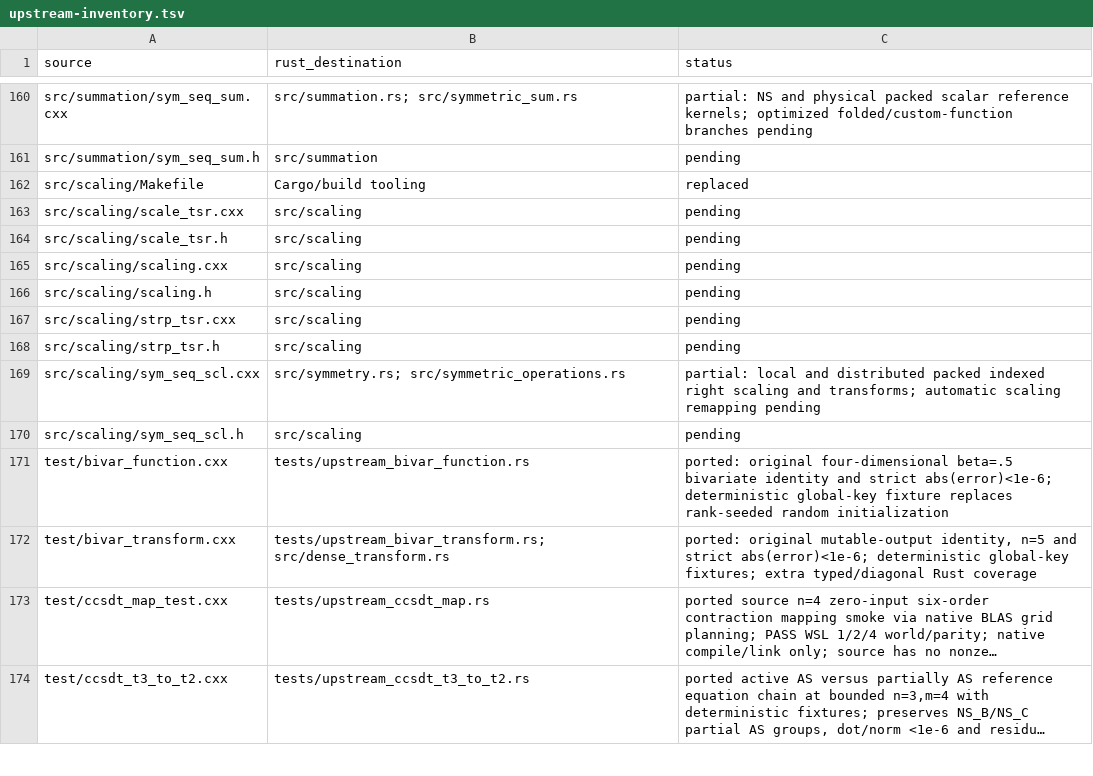
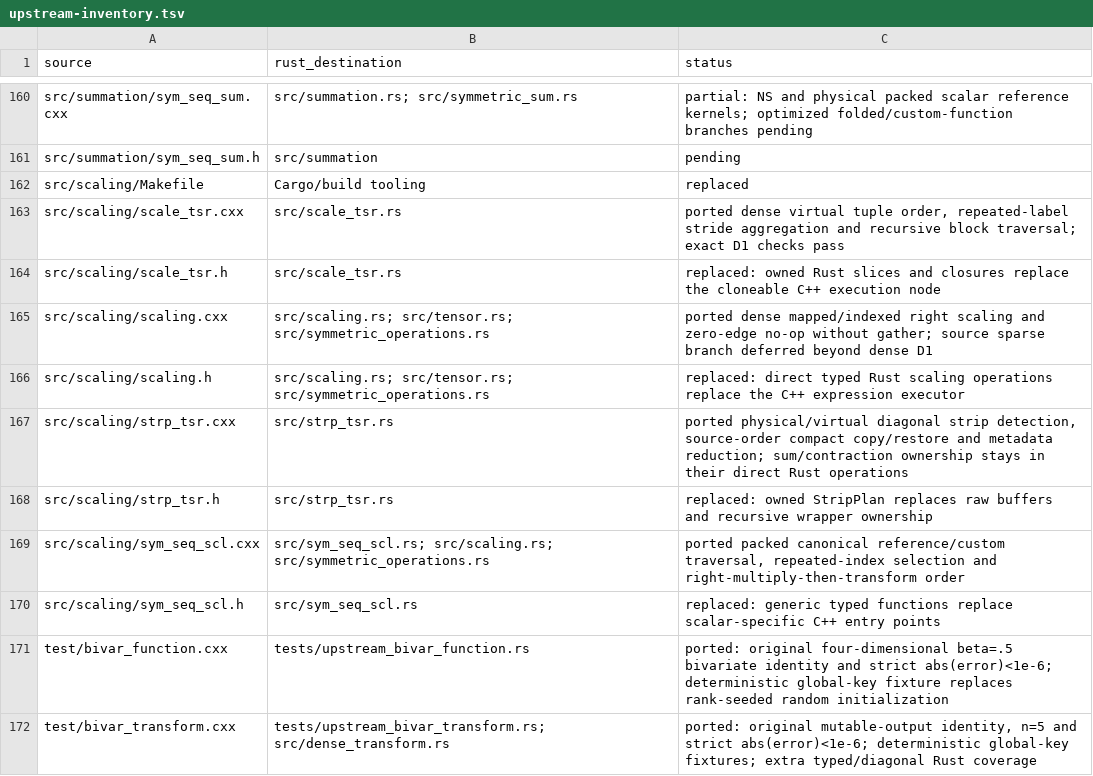
Before and after one commit to rustnumgum/ctf-rs, a TSV file: docs/upstream-inventory.tsv, drawn as a sheet; only a part is shown, gaps mark what is left out; the shorter side is filled out with more unchanged rows; long unchanged cells end in ….

Commit message:
feat(d1): close dense scaling and strip
Port the pinned dense scaling pipeline, virtual traversal, physical-rank strip metadata, packed canonical scaling, and exact D1 acceptance coverage.

```diff
--- a/docs/upstream-inventory.tsv
+++ b/docs/upstream-inventory.tsv
@@ -162,10 +162,10 @@ src/summation/sym_seq_sum.h	src/summation	pending
 src/scaling/Makefile	Cargo/build tooling	replaced
-src/scaling/scale_tsr.cxx	src/scaling	pending
-src/scaling/scale_tsr.h	src/scaling	pending
-src/scaling/scaling.cxx	src/scaling	pending
-src/scaling/scaling.h	src/scaling	pending
-src/scaling/strp_tsr.cxx	src/scaling	pending
-src/scaling/strp_tsr.h	src/scaling	pending
-src/scaling/sym_seq_scl.cxx	src/symmetry.rs; src/symmetric_operations.rs	partial: local and distributed packed indexed right scaling and transforms; automatic scaling remapping pending
-src/scaling/sym_seq_scl.h	src/scaling	pending
+src/scaling/scale_tsr.cxx	src/scale_tsr.rs	ported dense virtual tuple order, repeated-label stride aggregation and recursive block traversal; exact D1 checks pass
+src/scaling/scale_tsr.h	src/scale_tsr.rs	replaced: owned Rust slices and closures replace the cloneable C++ execution node
+src/scaling/scaling.cxx	src/scaling.rs; src/tensor.rs; src/symmetric_operations.rs	ported dense mapped/indexed right scaling and zero-edge no-op without gather; source sparse branch deferred beyond dense D1
+src/scaling/scaling.h	src/scaling.rs; src/tensor.rs; src/symmetric_operations.rs	replaced: direct typed Rust scaling operations replace the C++ expression executor
+src/scaling/strp_tsr.cxx	src/strp_tsr.rs	ported physical/virtual diagonal strip detection, source-order compact copy/restore and metadata reduction; sum/contraction ownership stays in their direct Rust operations
+src/scaling/strp_tsr.h	src/strp_tsr.rs	replaced: owned StripPlan replaces raw buffers and recursive wrapper ownership
+src/scaling/sym_seq_scl.cxx	src/sym_seq_scl.rs; src/scaling.rs; src/symmetric_operations.rs	ported packed canonical reference/custom traversal, repeated-index selection and right-multiply-then-transform order
+src/scaling/sym_seq_scl.h	src/sym_seq_scl.rs	replaced: generic typed functions replace scalar-specific C++ entry points
 test/bivar_function.cxx	tests/upstream_bivar_function.rs	ported: original four-dimensional beta=.5 bivariate identity and strict abs(error)<1e-6; deterministic global-key fixture replaces rank-seeded random initialization
```
Also changed, not shown: 14 other files.
